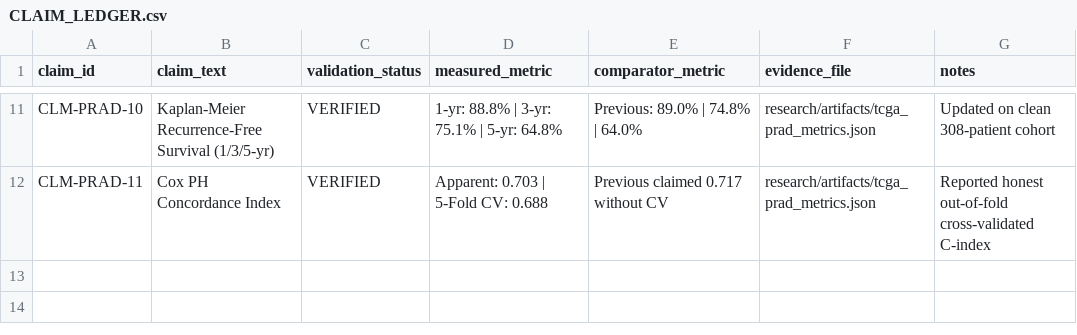
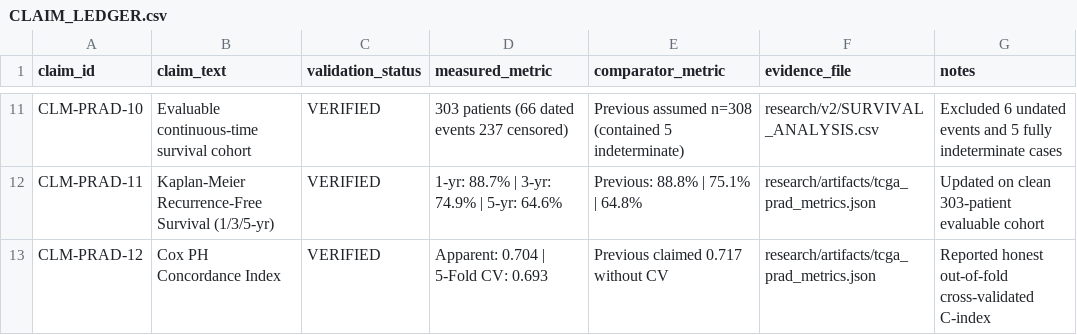
Before and after one commit to joshdrobert/tcga-prad, a CSV file: research/v2/CLAIM_LEDGER.csv, drawn as a sheet; only a part is shown, gaps mark what is left out; the diff covers the shown part only; the diff names each change by its address in the sheet, - before the commit and + after, or states it on an @@ line.

```diff
--- a/research/v2/CLAIM_LEDGER.csv
+++ b/research/v2/CLAIM_LEDGER.csv
-B11 (claim_text): Kaplan-Meier Recurrence-Free Survival (1/3/5-yr)
+B11 (claim_text): Evaluable continuous-time survival cohort
-D11 (measured_metric): 1-yr: 88.8% | 3-yr: 75.1% | 5-yr: 64.8%
+D11 (measured_metric): 303 patients (66 dated events 237 censored)
-E11 (comparator_metric): Previous: 89.0% | 74.8% | 64.0%
+E11 (comparator_metric): Previous assumed n=308 (contained 5 indeterminate)
-F11 (evidence_file): research/artifacts/tcga_prad_metrics.json
+F11 (evidence_file): research/v2/SURVIVAL_ANALYSIS.csv
-G11 (notes): Updated on clean 308-patient cohort
+G11 (notes): Excluded 6 undated events and 5 fully indeterminate cases
-B12 (claim_text): Cox PH Concordance Index
+B12 (claim_text): Kaplan-Meier Recurrence-Free Survival (1/3/5-yr)
-D12 (measured_metric): Apparent: 0.703 | 5-Fold CV: 0.688
+D12 (measured_metric): 1-yr: 88.7% | 3-yr: 74.9% | 5-yr: 64.6%
-E12 (comparator_metric): Previous claimed 0.717 without CV
+E12 (comparator_metric): Previous: 88.8% | 75.1% | 64.8%
-G12 (notes): Reported honest out-of-fold cross-validated C-index
+G12 (notes): Updated on clean 303-patient evaluable cohort
+row 13: CLM-PRAD-12 | Cox PH Concordance Index | VERIFIED | Apparent: 0.704 | 5-Fold CV: 0.693 | Previous claimed 0.717 without CV | research/artifacts/tcga_prad_metrics.json | Reported honest out-of-fold cross-validated C-index
```
Also changed, not shown: 30 edited cells elsewhere in this file, CLAIM_LEDGER.csv, research/v2/COHORT_FLOW.csv, 19 other files.
